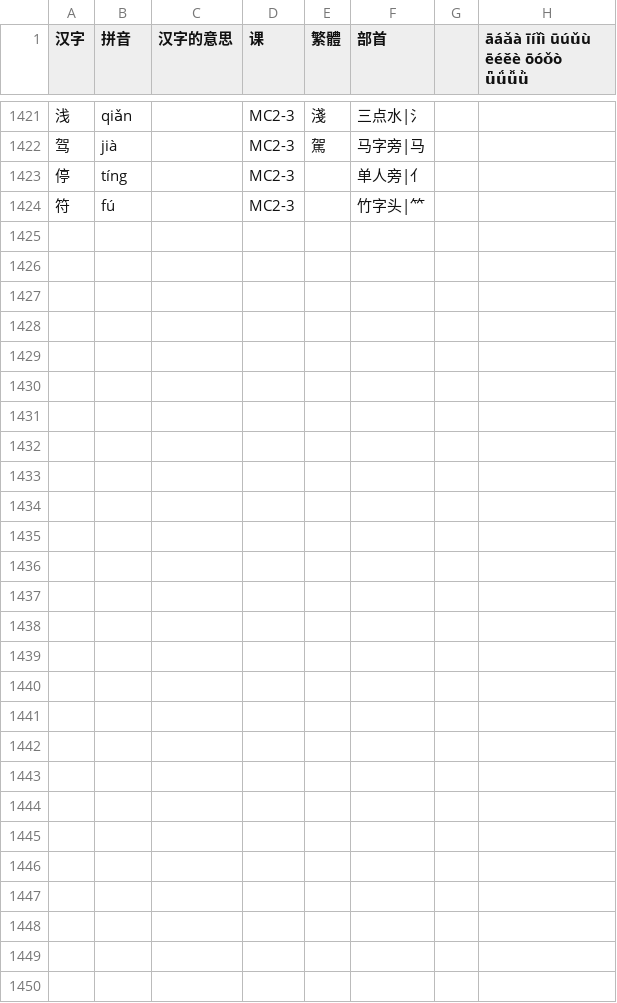
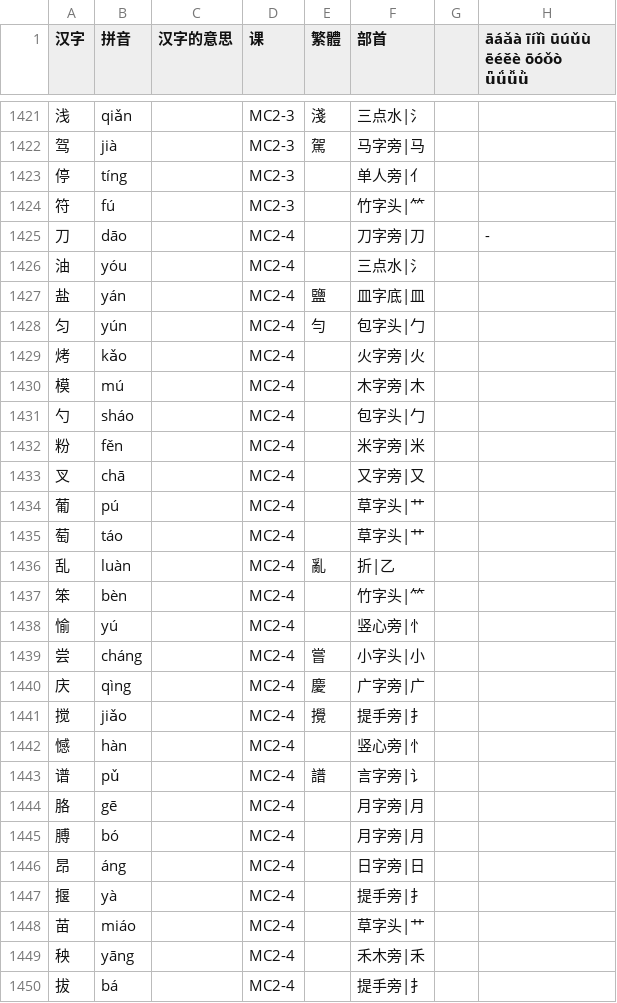
Before and after one commit to jdwebdev/solitaire, a TSV file: tsv/NZH - 当代中文 汉字.tsv, drawn as a sheet; only a part is shown, gaps mark what is left out.

```diff
--- a/tsv/NZH - 当代中文 汉字.tsv
+++ b/tsv/NZH - 当代中文 汉字.tsv
@@ -1424 +1424,27 @@
 符	fú		MC2-3		竹字头|⺮		
+刀	dāo		MC2-4		刀字旁|刀		-
+油	yóu		MC2-4		三点水|氵		
+盐	yán		MC2-4	鹽	皿字底|皿		
+匀	yún		MC2-4	勻	包字头|勹		
+烤	kǎo		MC2-4		火字旁|火		
+模	mú		MC2-4		木字旁|木		
+勺	sháo		MC2-4		包字头|勹		
+粉	fěn		MC2-4		米字旁|米		
+叉	chā		MC2-4		又字旁|又		
+葡	pú		MC2-4		草字头|艹		
+萄	táo		MC2-4		草字头|艹		
+乱	luàn		MC2-4	亂	折|乙		
+笨	bèn		MC2-4		竹字头|⺮		
+愉	yú		MC2-4		竖心旁|忄		
+尝	cháng		MC2-4	嘗	小字头|小		
+庆	qìng		MC2-4	慶	广字旁|广		
+搅	jiǎo		MC2-4	攪	提手旁|扌		
+憾	hàn		MC2-4		竖心旁|忄		
+谱	pǔ		MC2-4	譜	言字旁|讠		
+胳	gē		MC2-4		月字旁|月		
+膊	bó		MC2-4		月字旁|月		
+昂	áng		MC2-4		日字旁|日		
+揠	yà		MC2-4		提手旁|扌		
+苗	miáo		MC2-4		草字头|艹		
+秧	yāng		MC2-4		禾木旁|禾		
+拔	bá		MC2-4		提手旁|扌		
```
Also changed, not shown: 1 other file.
